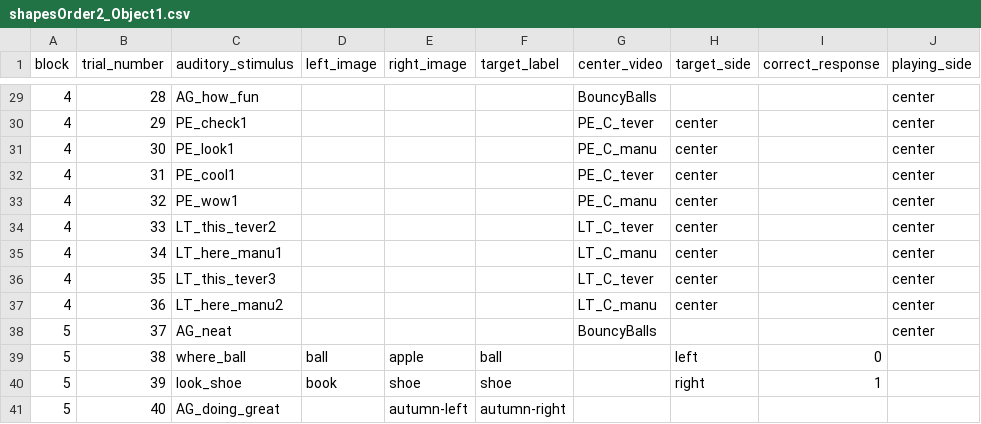
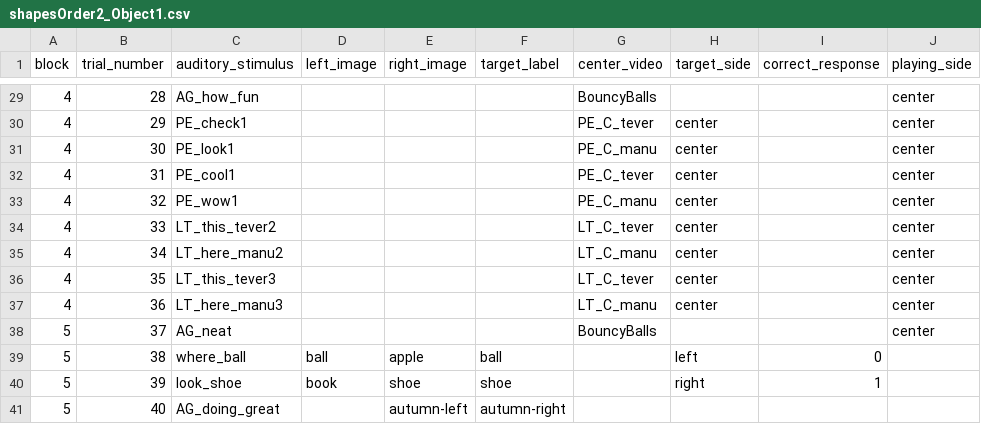
Before and after one commit to ebreitfeld/shapes, a CSV file: orders/shapesOrder2_Object1.csv, drawn as a sheet; only a part is shown, gaps mark what is left out; the diff names each change by its address in the sheet, - before the commit and + after, or states it on an @@ line.

```diff
--- a/orders/shapesOrder2_Object1.csv
+++ b/orders/shapesOrder2_Object1.csv
-C35 (auditory_stimulus): LT_here_manu1
+C35 (auditory_stimulus): LT_here_manu2
-C37 (auditory_stimulus): LT_here_manu2
+C37 (auditory_stimulus): LT_here_manu3
```
Also changed, not shown: orders/shapesOrder1_Object2.csv, orders/shapesOrder2_Object2.csv.
